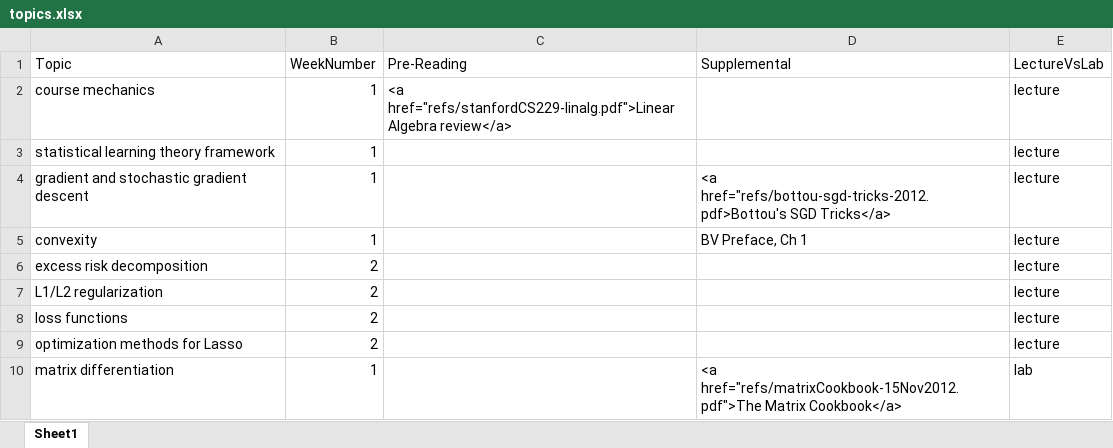
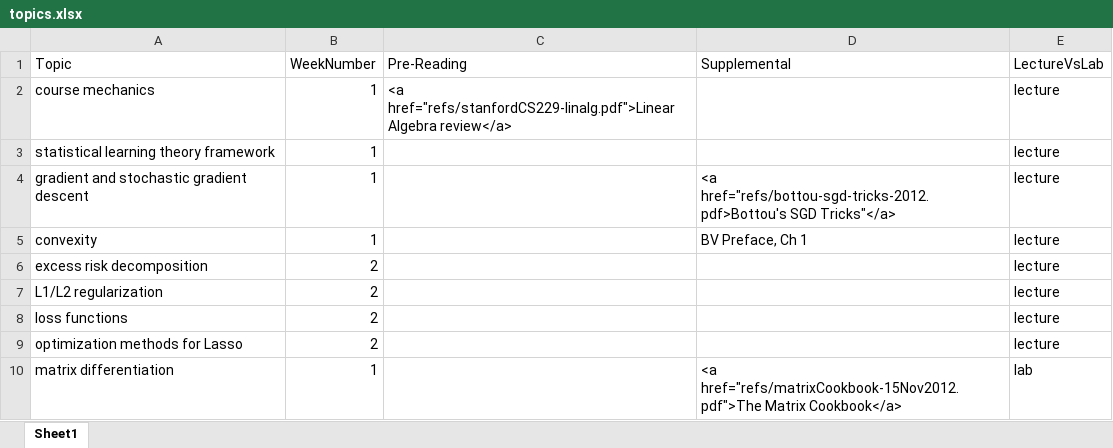
Before and after one commit to davidrosenberg/ml2015, an Excel workbook: topics.xlsx, sheet Sheet1, drawn as a sheet; values as stored, in another font and other column widths than the file's, no borders; the diff names each change by its address in the sheet, - before the commit and + after, or states it on an @@ line.

```diff
--- a/topics.xlsx (sheet Sheet1)
+++ b/topics.xlsx (sheet Sheet1)
-D4 (Supplemental): …href="refs/bottou-sgd-tricks-2012.pdf>Bottou's SGD Tricks</a>
+D4 (Supplemental): …href="refs/bottou-sgd-tricks-2012.pdf>Bottou's SGD Tricks"</a>
```
Also changed, not shown: 7 other files.
